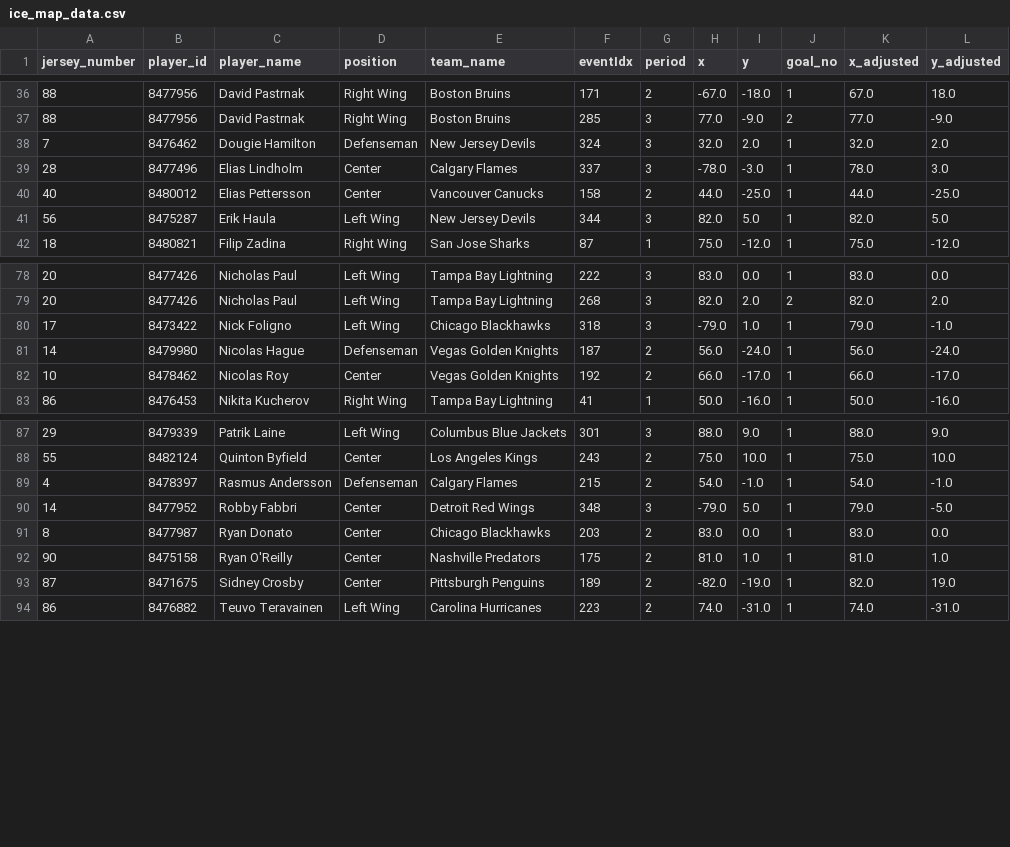
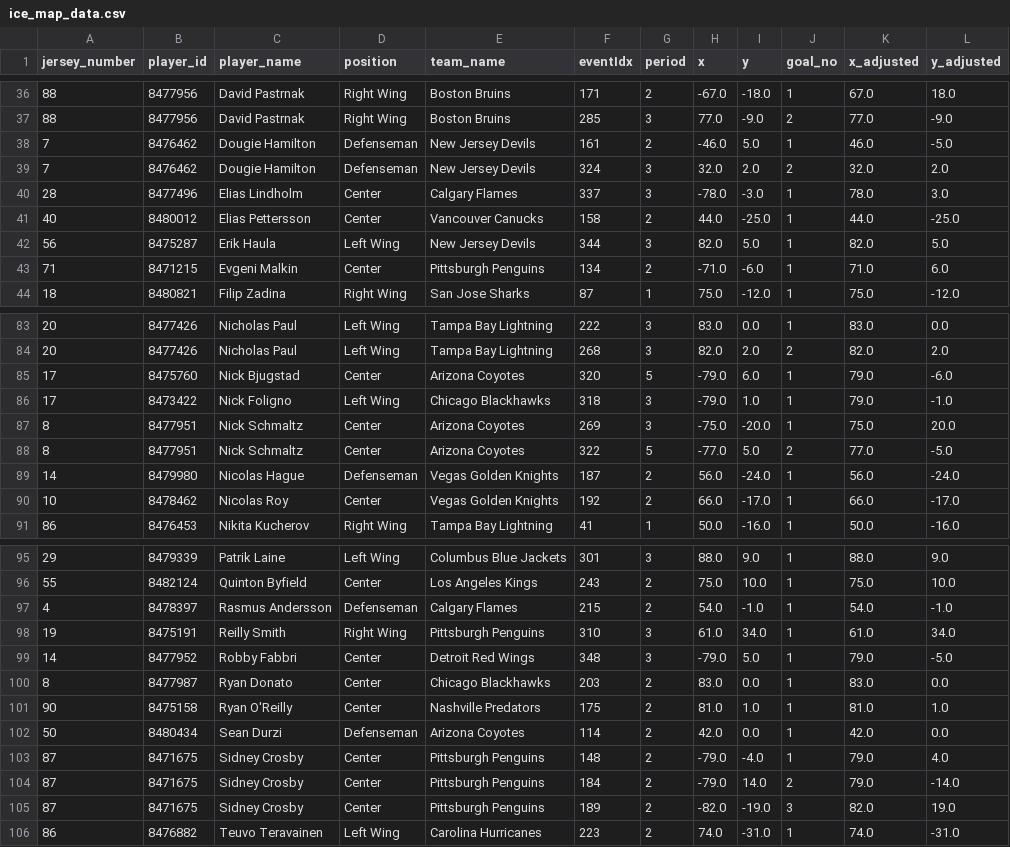
Before and after one commit to kjchrz03/hockey-streamlit, a CSV file: data/ice_map_data.csv, drawn as a sheet; only a part is shown, gaps mark what is left out; the diff covers the shown part only.

Commit message:
data update

```diff
--- a/data/ice_map_data.csv
+++ b/data/ice_map_data.csv
@@ -37,3 +37,4 @@ jersey_number,player_id,player_name,position,team_name,eventIdx,period,x,y,goal_
 88,8477956,David Pastrnak,Right Wing,Boston Bruins,285,3,77.0,-9.0,2,77.0,-9.0
-7,8476462,Dougie Hamilton,Defenseman,New Jersey Devils,324,3,32.0,2.0,1,32.0,2.0
+7,8476462,Dougie Hamilton,Defenseman,New Jersey Devils,161,2,-46.0,5.0,1,46.0,-5.0
+7,8476462,Dougie Hamilton,Defenseman,New Jersey Devils,324,3,32.0,2.0,2,32.0,2.0
 28,8477496,Elias Lindholm,Center,Calgary Flames,337,3,-78.0,-3.0,1,78.0,3.0
@@ -41,2 +42,3 @@ jersey_number,player_id,player_name,position,team_name,eventIdx,period,x,y,goal_
 56,8475287,Erik Haula,Left Wing,New Jersey Devils,344,3,82.0,5.0,1,82.0,5.0
+71,8471215,Evgeni Malkin,Center,Pittsburgh Penguins,134,2,-71.0,-6.0,1,71.0,6.0
 18,8480821,Filip Zadina,Right Wing,San Jose Sharks,87,1,75.0,-12.0,1,75.0,-12.0
@@ -79,3 +84,6 @@ jersey_number,player_id,player_name,position,team_name,eventIdx,period,x,y,goal_
 20,8477426,Nicholas Paul,Left Wing,Tampa Bay Lightning,268,3,82.0,2.0,2,82.0,2.0
+17,8475760,Nick Bjugstad,Center,Arizona Coyotes,320,5,-79.0,6.0,1,79.0,-6.0
 17,8473422,Nick Foligno,Left Wing,Chicago Blackhawks,318,3,-79.0,1.0,1,79.0,-1.0
+8,8477951,Nick Schmaltz,Center,Arizona Coyotes,269,3,-75.0,-20.0,1,75.0,20.0
+8,8477951,Nick Schmaltz,Center,Arizona Coyotes,322,5,-77.0,5.0,2,77.0,-5.0
 14,8479980,Nicolas Hague,Defenseman,Vegas Golden Knights,187,2,56.0,-24.0,1,56.0,-24.0
@@ -89,2 +97,3 @@ jersey_number,player_id,player_name,position,team_name,eventIdx,period,x,y,goal_
 4,8478397,Rasmus Andersson,Defenseman,Calgary Flames,215,2,54.0,-1.0,1,54.0,-1.0
+19,8475191,Reilly Smith,Right Wing,Pittsburgh Penguins,310,3,61.0,34.0,1,61.0,34.0
 14,8477952,Robby Fabbri,Center,Detroit Red Wings,348,3,-79.0,5.0,1,79.0,-5.0
@@ -92,3 +101,6 @@ jersey_number,player_id,player_name,position,team_name,eventIdx,period,x,y,goal_
 90,8475158,Ryan O'Reilly,Center,Nashville Predators,175,2,81.0,1.0,1,81.0,1.0
-87,8471675,Sidney Crosby,Center,Pittsburgh Penguins,189,2,-82.0,-19.0,1,82.0,19.0
+50,8480434,Sean Durzi,Defenseman,Arizona Coyotes,114,2,42.0,0.0,1,42.0,0.0
+87,8471675,Sidney Crosby,Center,Pittsburgh Penguins,148,2,-79.0,-4.0,1,79.0,4.0
+87,8471675,Sidney Crosby,Center,Pittsburgh Penguins,184,2,-79.0,14.0,2,79.0,-14.0
+87,8471675,Sidney Crosby,Center,Pittsburgh Penguins,189,2,-82.0,-19.0,3,82.0,19.0
 86,8476882,Teuvo Teravainen,Left Wing,Carolina Hurricanes,223,2,74.0,-31.0,1,74.0,-31.0
```
Also changed, not shown: 3 added rows elsewhere in this file, data/goal_counts.csv, data/goal_locations.csv.
